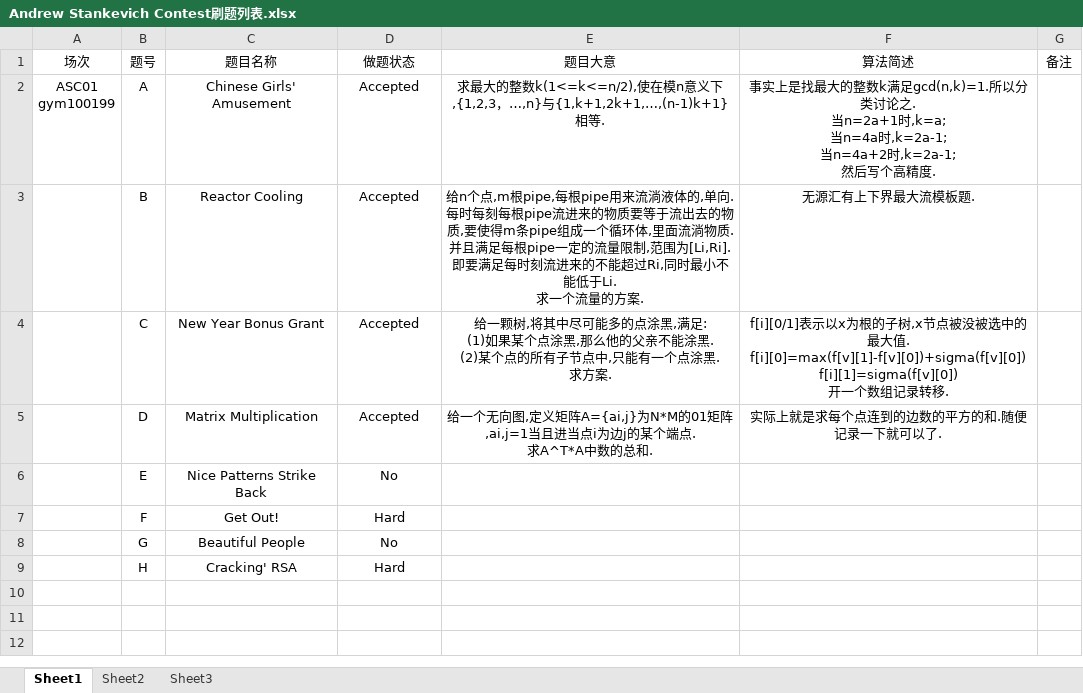
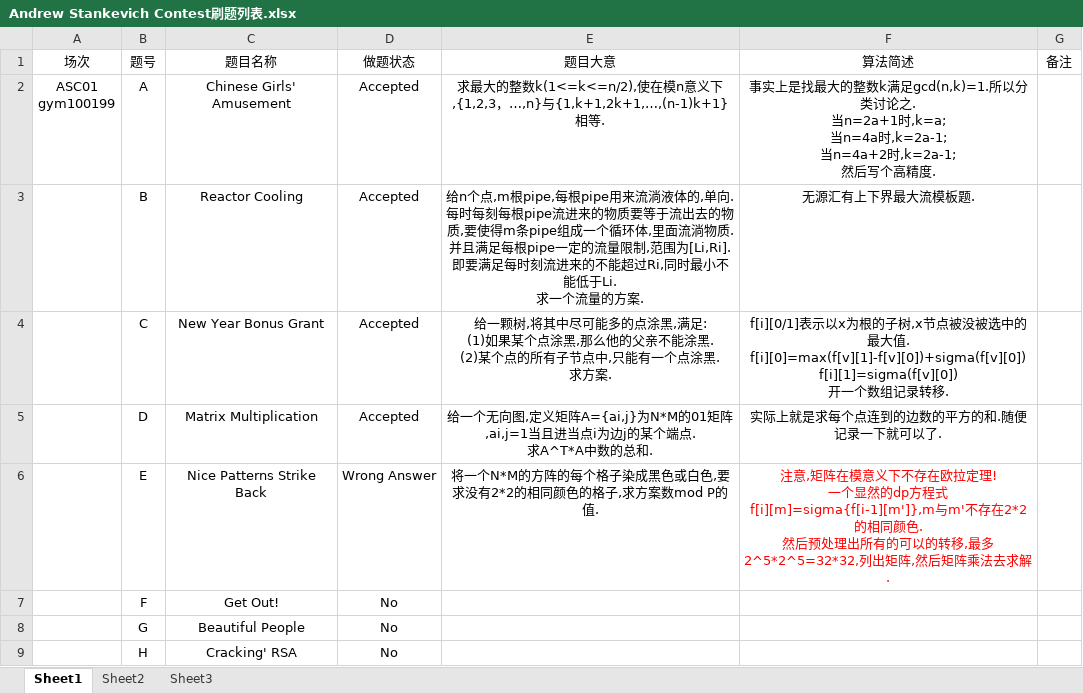
Before and after one commit to dms20000328/Andrew-Stankevich-Contest, an Excel workbook: Andrew Stankevich Contest刷题列表.xlsx, sheet Sheet1, drawn as a sheet; values as stored, in another font and other column widths than the file's, no borders; ↵ is a line break in a cell; the diff names each change by its address in the sheet, - before the commit and + after, or states it on an @@ line.

```diff
--- a/Andrew Stankevich Contest刷题列表.xlsx (sheet Sheet1)
+++ b/Andrew Stankevich Contest刷题列表.xlsx (sheet Sheet1)
-D6 (做题状态): No
+D6 (做题状态): Wrong Answer
-E6 (题目大意): (empty)
+E6 (题目大意): 将一个N*M的方阵的每个格子染成黑色或白色,要求没有2*2的相同颜色的格子,求方案数mod P的值.
-F6 (算法简述): (empty)
+F6 (算法简述): 注意,矩阵在模意义下不存在欧拉定理! ↵ 一个显然的dp方程式f[i][m]=sigma{f[i-1][m']},m与m'不存在2*2的相同颜色. ↵ 然后预处理出所有的可以的转移,最多2^5*2^5=32*32,列出矩阵,然后矩阵乘法去求解.
-D7 (做题状态): Hard
+D7 (做题状态): No
-D9 (做题状态): Hard
+D9 (做题状态): No
```
Also changed, not shown: 3 other files.
